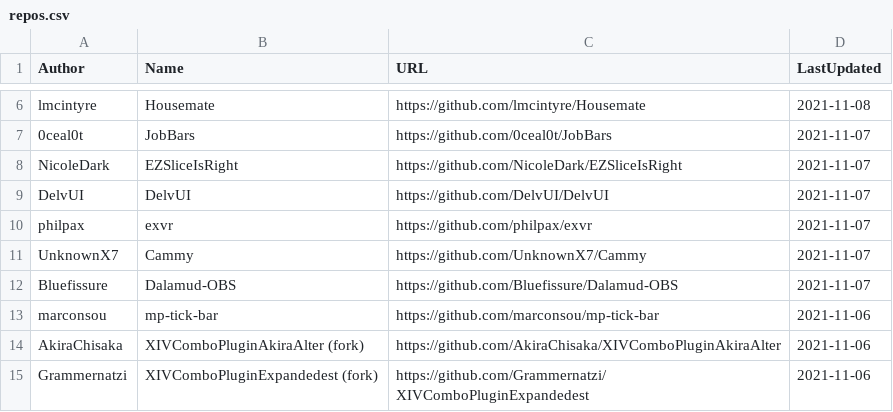
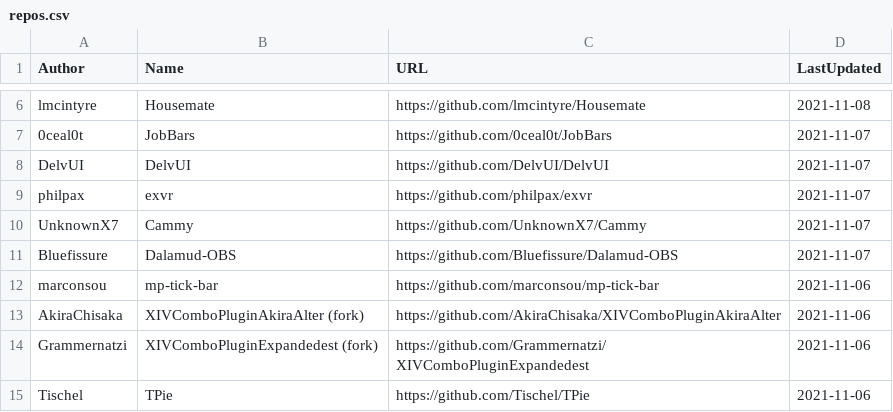
Before and after one commit to kalilistic/xivplugins, a CSV file: docs/_data/repos.csv, drawn as a sheet; only a part is shown, gaps mark what is left out; the shorter side is filled out with more unchanged rows; the diff names each change by its address in the sheet, - before the commit and + after, or states it on an @@ line.

```diff
--- a/docs/_data/repos.csv
+++ b/docs/_data/repos.csv
-row 8: NicoleDark | EZSliceIsRight | https://github.com/NicoleDark/EZSliceIsRight | 2021-11-07
```
